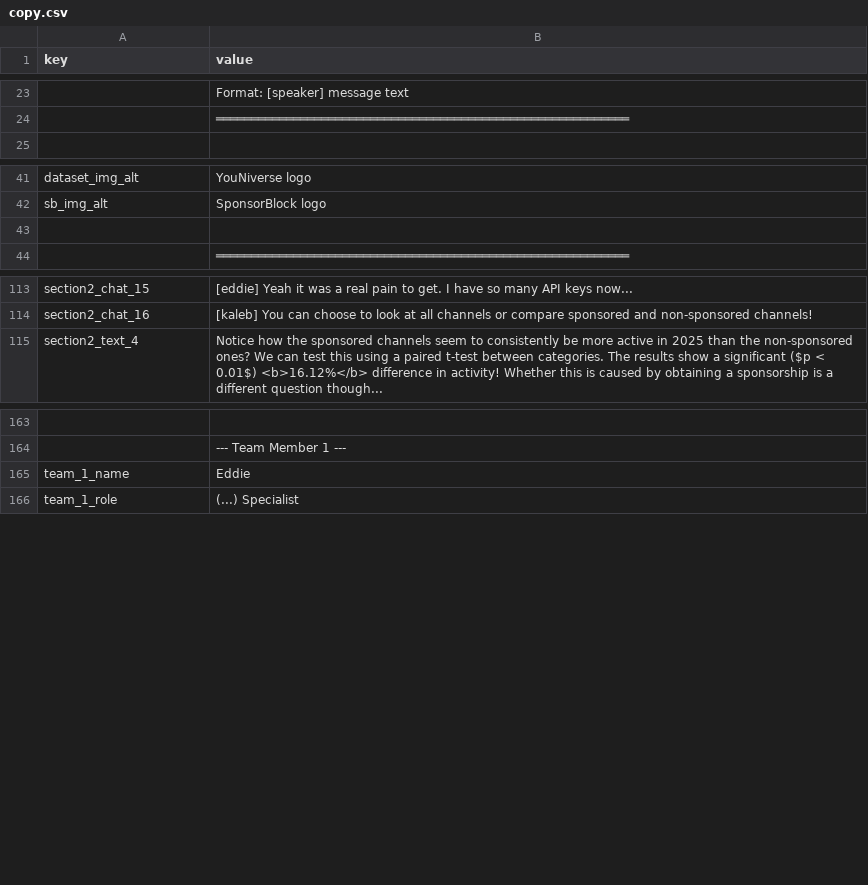
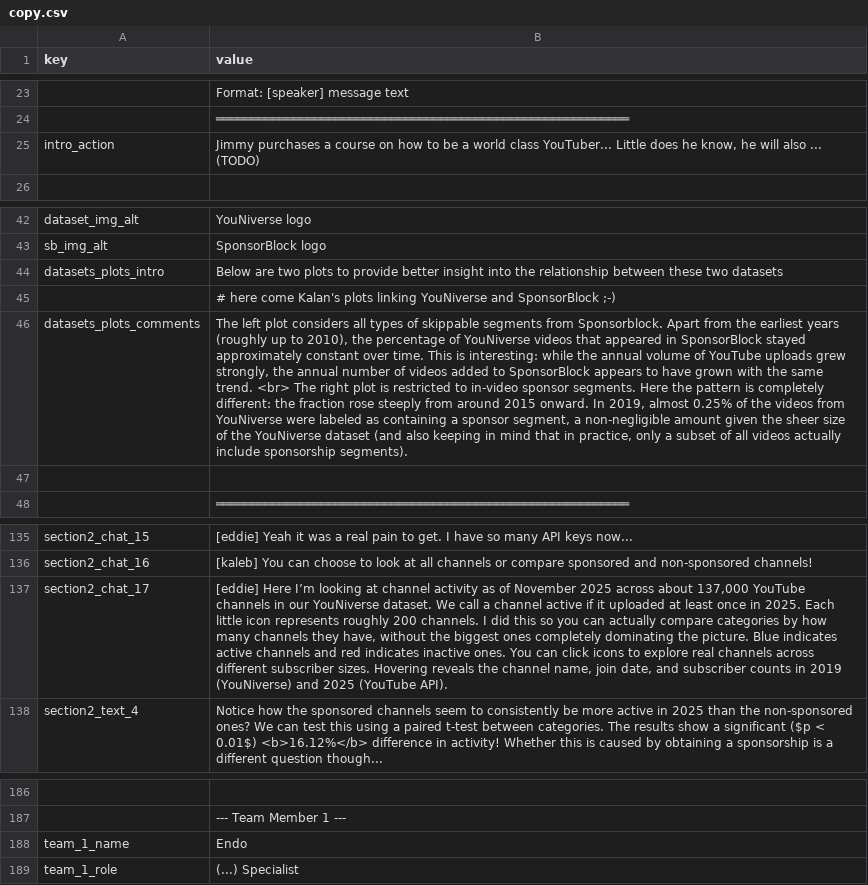
Before and after one commit to ri-ru/ADA-website, a CSV file: src/data/copy.csv, drawn as a sheet; only a part is shown, gaps mark what is left out; addresses are those after the commit; the diff covers the shown part only; the diff names each change by its address in the sheet, - before the commit and + after, or states it on an @@ line.

```diff
--- a/src/data/copy.csv
+++ b/src/data/copy.csv
+row 25: intro_action | Jimmy purchases a course on how to be a world class YouTuber... Little does he know, he will also ... (TODO)
+row 44: datasets_plots_intro | Below are two plots to provide better insight into the relationship between these two datasets
+row 45:  | # here come Kalan's plots linking YouNiverse and SponsorBlock ;-)
+row 46: datasets_plots_comments | The left plot considers all types of skippable segments from Sponsorblock. Apart from the earliest years (roughly up to 2010), the percentage of YouNiverse videos that appeared in SponsorBlock stayed approximately constant over time. This is interesting: while the annual volume of YouTube uploads grew strongly, the annual number of videos added to SponsorBlock appears to have grown with the same trend. <br> The right plot is restricted to in-video sponsor segments. Here the pattern is completely different: the fraction rose steeply from around 2015 onward. In 2019, almost 0.25% of the videos from YouNiverse were labeled as containing a sponsor segment, a non-negligible amount given the sheer size of the YouNiverse dataset (and also keeping in mind that in practice, only a subset of all videos actually include sponsorship segments).
+row 137: section2_chat_17 | [eddie] Here I’m looking at channel activity as of November 2025 across about 137,000 YouTube channels in our YouNiverse dataset. We call a channel active if it uploaded at least once in 2025. Each little icon represents roughly 200 channels. I did this so you can actually compare categories by how many channels they have, without the biggest ones completely dominating the picture. Blue indicates active channels and red indicates inactive ones. You can click icons to explore real channels across different subscriber sizes. Hovering reveals the channel name, join date, and subscriber counts in 2019 (YouNiverse) and 2025 (YouTube API).
-B188 (value): Eddie
+B188 (value): Endo
```
Also changed, not shown: 24 added rows, 6 removed rows and 2 edited cells elsewhere in this file, 2 other files.
